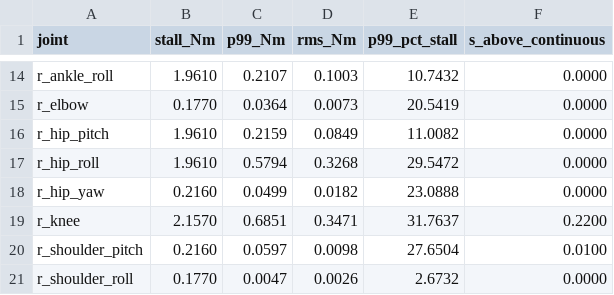
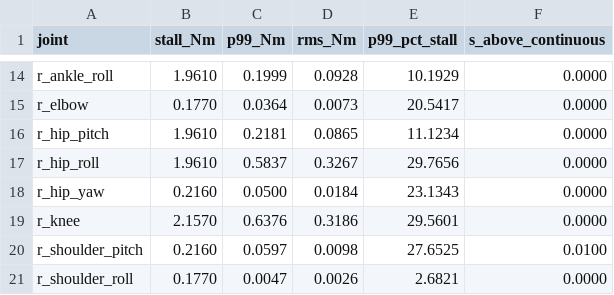
Before and after one commit to nguyenhau442001/Bazan_Humanoid, a CSV file: software/ai/sim/mujoco/servo_loads.csv, drawn as a sheet; only a part is shown, gaps mark what is left out; the diff covers the shown part only; the diff names each change by its address in the sheet, - before the commit and + after, or states it on an @@ line.

```diff
--- a/software/ai/sim/mujoco/servo_loads.csv
+++ b/software/ai/sim/mujoco/servo_loads.csv
-C14 (p99_Nm): 0.2107
+C14 (p99_Nm): 0.1999
-D14 (rms_Nm): 0.1003
+D14 (rms_Nm): 0.0928
-E14 (p99_pct_stall): 10.7432
+E14 (p99_pct_stall): 10.1929
-E15 (p99_pct_stall): 20.5419
+E15 (p99_pct_stall): 20.5417
-C16 (p99_Nm): 0.2159
+C16 (p99_Nm): 0.2181
-D16 (rms_Nm): 0.0849
+D16 (rms_Nm): 0.0865
-E16 (p99_pct_stall): 11.0082
+E16 (p99_pct_stall): 11.1234
-C17 (p99_Nm): 0.5794
+C17 (p99_Nm): 0.5837
-D17 (rms_Nm): 0.3268
+D17 (rms_Nm): 0.3267
-E17 (p99_pct_stall): 29.5472
+E17 (p99_pct_stall): 29.7656
-C18 (p99_Nm): 0.0499
+C18 (p99_Nm): 0.0500
-D18 (rms_Nm): 0.0182
+D18 (rms_Nm): 0.0184
-E18 (p99_pct_stall): 23.0888
+E18 (p99_pct_stall): 23.1343
-C19 (p99_Nm): 0.6851
+C19 (p99_Nm): 0.6376
-D19 (rms_Nm): 0.3471
+D19 (rms_Nm): 0.3186
-E19 (p99_pct_stall): 31.7637
+E19 (p99_pct_stall): 29.5601
-F19 (s_above_continuous): 0.2200
+F19 (s_above_continuous): 0.0000
-E20 (p99_pct_stall): 27.6504
+E20 (p99_pct_stall): 27.6525
-E21 (p99_pct_stall): 2.6732
+E21 (p99_pct_stall): 2.6821
```
Also changed, not shown: 32 edited cells elsewhere in this file, 9 other files.
